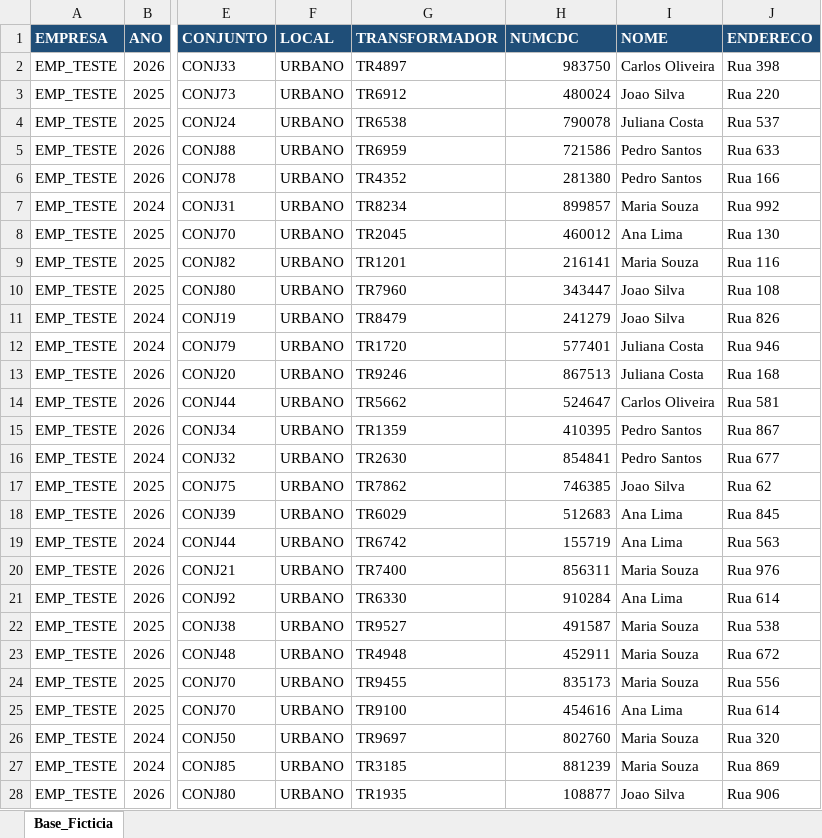
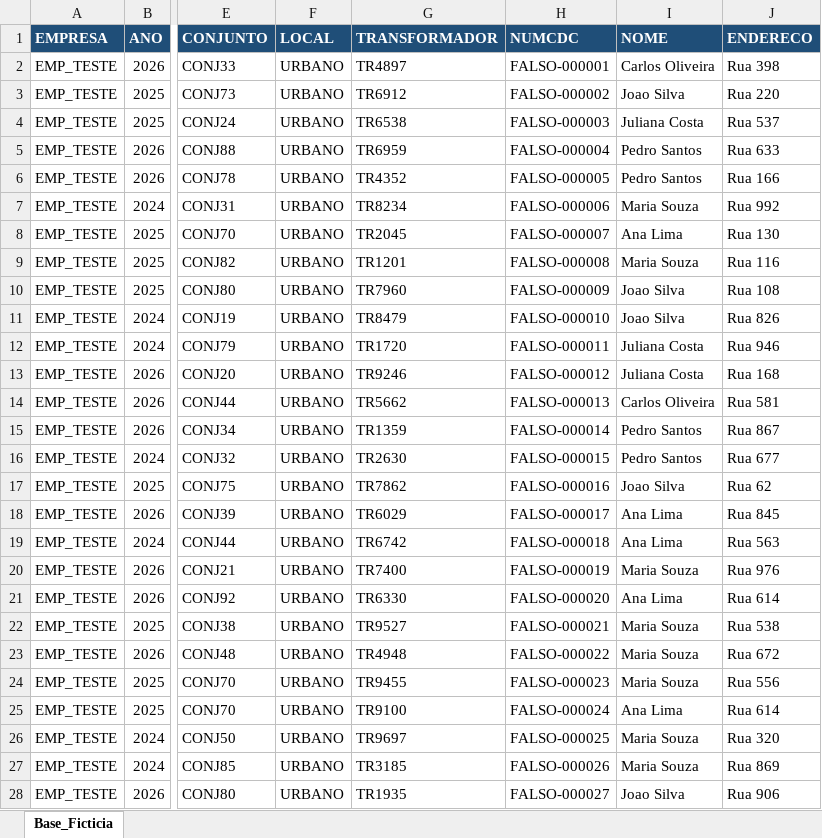
Before and after one commit to nicoly-rsousa/Maratona.de.IA, an Excel workbook: docs/dados/Experimento_Dados_Ficticios - BASE CLIENTES 1.xlsx, sheet Base_Ficticia, drawn as a sheet; only a part is shown, gaps mark what is left out; values as stored, in another font and other column widths than the file's, no borders; table styles not drawn; the diff covers the shown part only; the diff names each change by its address in the sheet, - before the commit and + after, or states it on an @@ line.

```diff
--- a/docs/dados/Experimento_Dados_Ficticios - BASE CLIENTES 1.xlsx (sheet Base_Ficticia)
+++ b/docs/dados/Experimento_Dados_Ficticios - BASE CLIENTES 1.xlsx (sheet Base_Ficticia)
-H2 (NUMCDC): 983750
+H2 (NUMCDC): FALSO-000001
-H3 (NUMCDC): 480024
+H3 (NUMCDC): FALSO-000002
-H4 (NUMCDC): 790078
+H4 (NUMCDC): FALSO-000003
-H5 (NUMCDC): 721586
+H5 (NUMCDC): FALSO-000004
-H6 (NUMCDC): 281380
+H6 (NUMCDC): FALSO-000005
-H7 (NUMCDC): 899857
+H7 (NUMCDC): FALSO-000006
-H8 (NUMCDC): 460012
+H8 (NUMCDC): FALSO-000007
-H9 (NUMCDC): 216141
+H9 (NUMCDC): FALSO-000008
-H10 (NUMCDC): 343447
+H10 (NUMCDC): FALSO-000009
-H11 (NUMCDC): 241279
+H11 (NUMCDC): FALSO-000010
-H12 (NUMCDC): 577401
+H12 (NUMCDC): FALSO-000011
-H13 (NUMCDC): 867513
+H13 (NUMCDC): FALSO-000012
-H14 (NUMCDC): 524647
+H14 (NUMCDC): FALSO-000013
-H15 (NUMCDC): 410395
+H15 (NUMCDC): FALSO-000014
-H16 (NUMCDC): 854841
+H16 (NUMCDC): FALSO-000015
-H17 (NUMCDC): 746385
+H17 (NUMCDC): FALSO-000016
-H18 (NUMCDC): 512683
+H18 (NUMCDC): FALSO-000017
-H19 (NUMCDC): 155719
+H19 (NUMCDC): FALSO-000018
-H20 (NUMCDC): 856311
+H20 (NUMCDC): FALSO-000019
-H21 (NUMCDC): 910284
+H21 (NUMCDC): FALSO-000020
-H22 (NUMCDC): 491587
+H22 (NUMCDC): FALSO-000021
-H23 (NUMCDC): 452911
+H23 (NUMCDC): FALSO-000022
-H24 (NUMCDC): 835173
+H24 (NUMCDC): FALSO-000023
-H25 (NUMCDC): 454616
+H25 (NUMCDC): FALSO-000024
-H26 (NUMCDC): 802760
+H26 (NUMCDC): FALSO-000025
-H27 (NUMCDC): 881239
+H27 (NUMCDC): FALSO-000026
-H28 (NUMCDC): 108877
+H28 (NUMCDC): FALSO-000027
```
Also changed, not shown: 173 edited cells elsewhere in this sheet.
